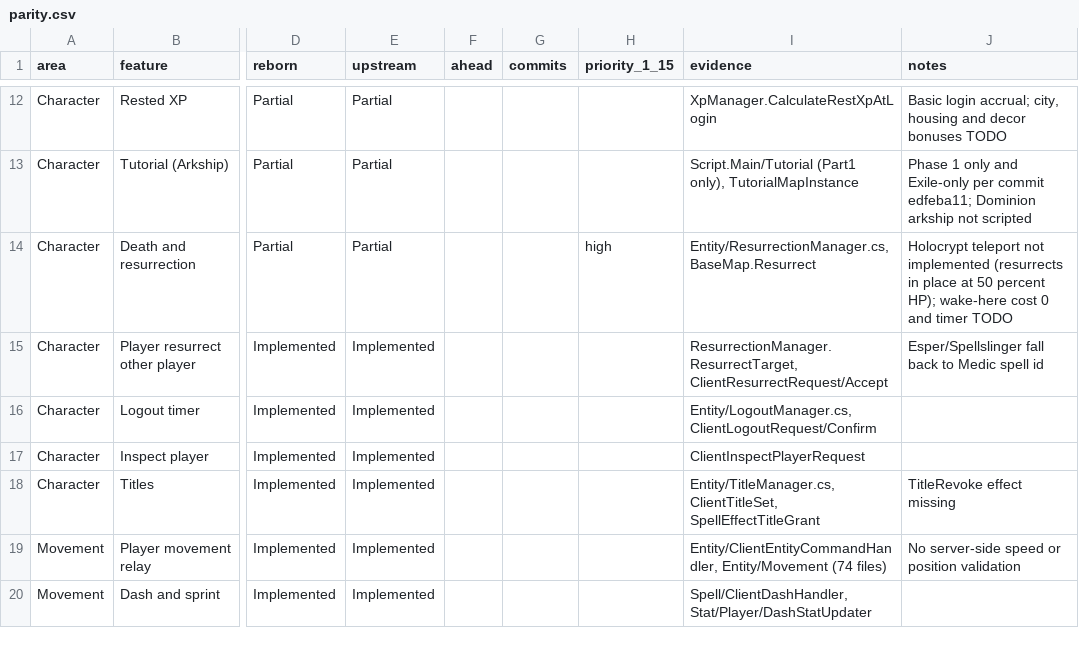
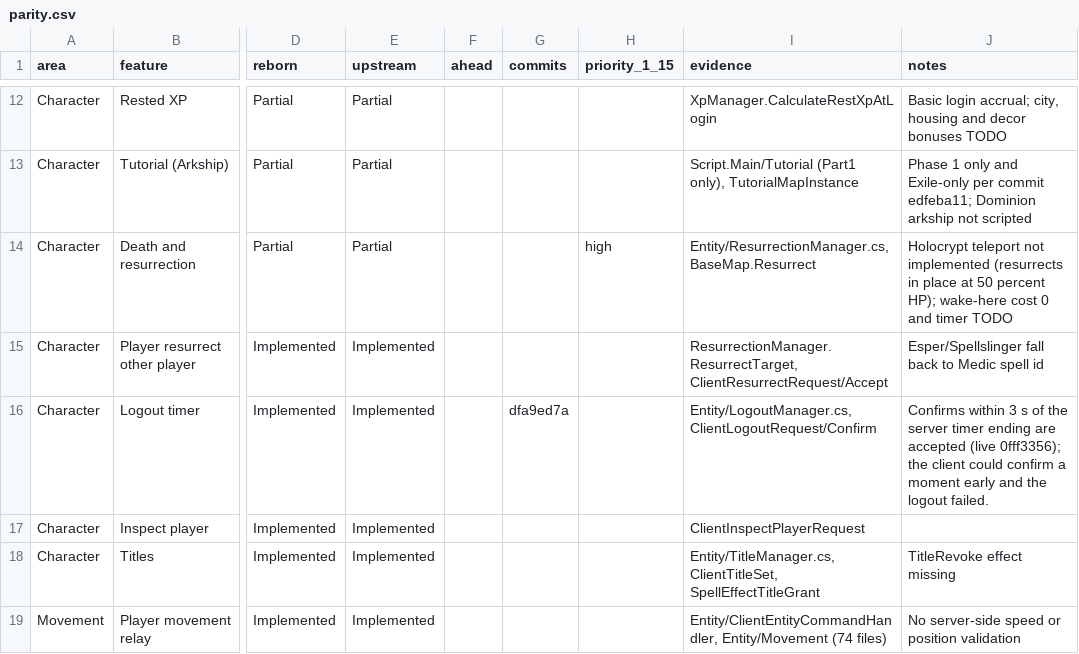
Before and after one commit to th3bluecarp/nexus-reborn, a CSV file: docs/reborn/parity.csv, drawn as a sheet; only a part is shown, gaps mark what is left out; the shorter side is filled out with more unchanged rows; the diff names each change by its address in the sheet, - before the commit and + after, or states it on an @@ line.

```diff
--- a/docs/reborn/parity.csv
+++ b/docs/reborn/parity.csv
-G16 (commits): (empty)
+G16 (commits): dfa9ed7a
-J16 (notes): (empty)
+J16 (notes): Confirms within 3 s of the server timer ending are accepted (live 0fff3356); the client could confirm a moment early and the logout failed.
```
Also changed, not shown: 1 other file.
